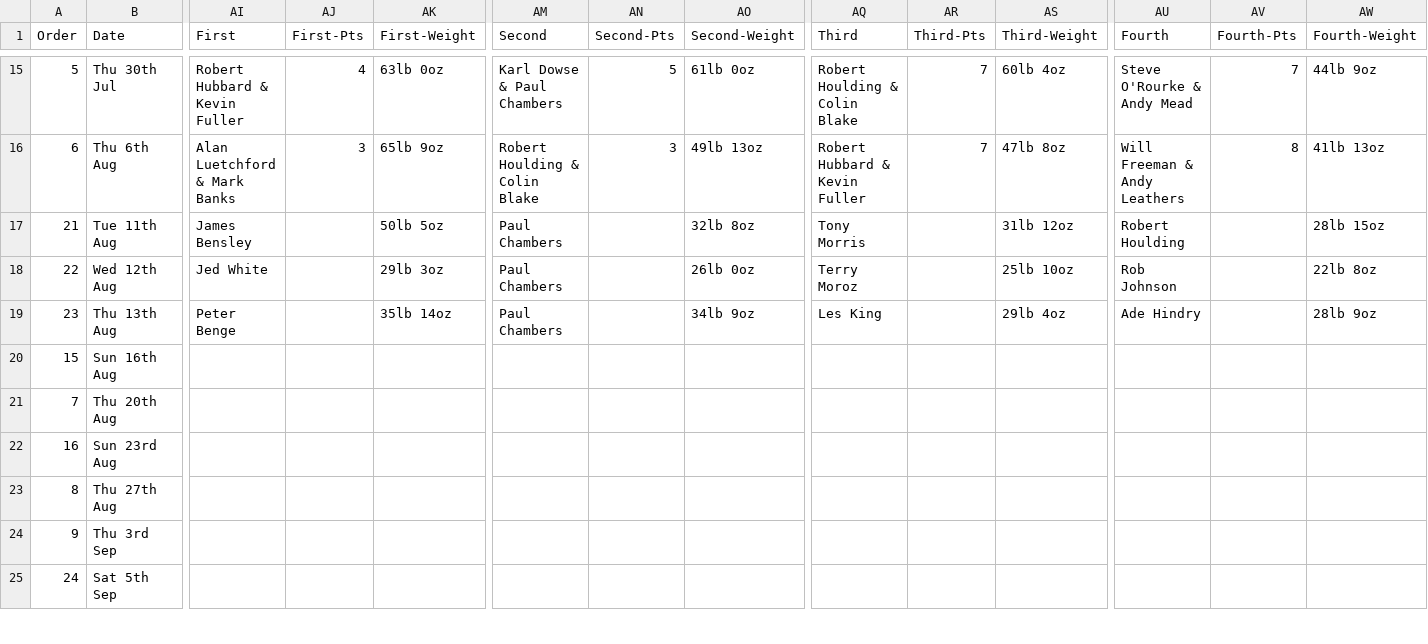
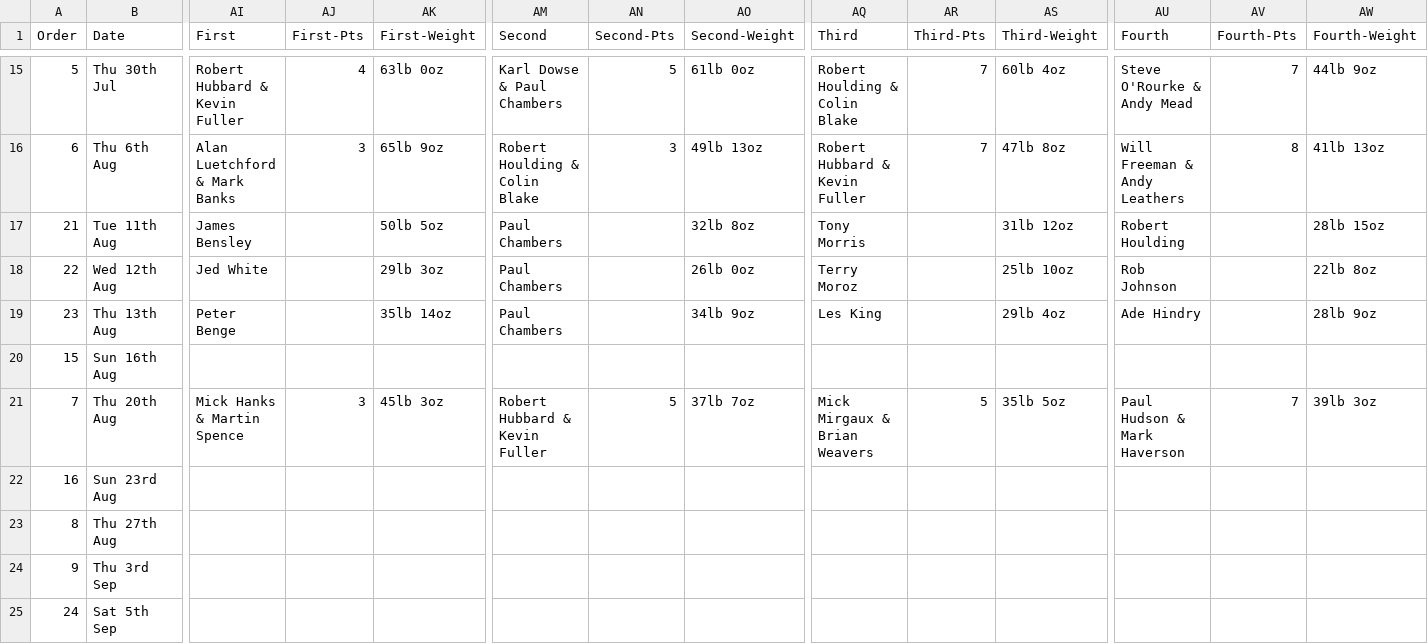
Before and after one commit to ndaa-developer/ndaa-release-two, a CSV file: _data/matches.csv, drawn as a sheet; only a part is shown, gaps mark what is left out; the diff names each change by its address in the sheet, - before the commit and + after, or states it on an @@ line.

```diff
--- a/_data/matches.csv
+++ b/_data/matches.csv
-AI21 (First): (empty)
+AI21 (First): Mick Hanks & Martin Spence
-AJ21 (First-Pts): (empty)
+AJ21 (First-Pts): 3
-AK21 (First-Weight): (empty)
+AK21 (First-Weight): 45lb 3oz
-AM21 (Second): (empty)
+AM21 (Second): Robert Hubbard & Kevin Fuller
-AN21 (Second-Pts): (empty)
+AN21 (Second-Pts): 5
-AO21 (Second-Weight): (empty)
+AO21 (Second-Weight): 37lb 7oz
-AQ21 (Third): (empty)
+AQ21 (Third): Mick Mirgaux & Brian Weavers
-AR21 (Third-Pts): (empty)
+AR21 (Third-Pts): 5
-AS21 (Third-Weight): (empty)
+AS21 (Third-Weight): 35lb 5oz
-AU21 (Fourth): (empty)
+AU21 (Fourth): Paul Hudson & Mark Haverson
-AV21 (Fourth-Pts): (empty)
+AV21 (Fourth-Pts): 7
-AW21 (Fourth-Weight): (empty)
+AW21 (Fourth-Weight): 39lb 3oz
```
Also changed, not shown: _data/pairs-r7.csv, 1 other file.
